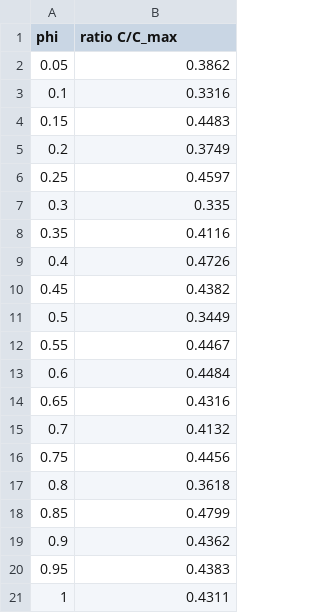
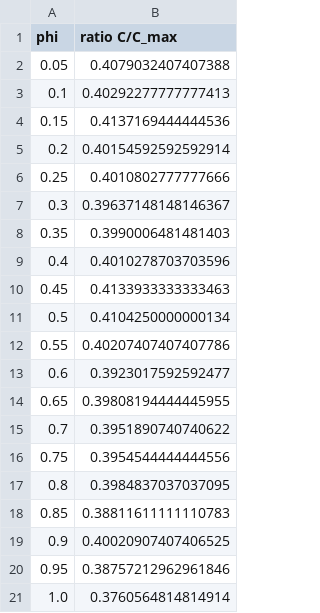
Before and after one commit to clementhenin/dynamical_process, a CSV file: results/experiment6.csv, drawn as a sheet.

```diff
--- a/results/experiment6.csv
+++ b/results/experiment6.csv
@@ -1,21 +1,21 @@
 phi	ratio C/C_max
-0.05	0.3862
-0.1	0.3316
-0.15	0.4483
-0.2	0.3749
-0.25	0.4597
-0.3	0.335
-0.35	0.4116
-0.4	0.4726
-0.45	0.4382
-0.5	0.3449
-0.55	0.4467
-0.6	0.4484
-0.65	0.4316
-0.7	0.4132
-0.75	0.4456
-0.8	0.3618
-0.85	0.4799
-0.9	0.4362
-0.95	0.4383
-1	0.4311
+0.05	0.4079032407407388
+0.1	0.40292277777777413
+0.15	0.4137169444444536
+0.2	0.40154592592592914
+0.25	0.4010802777777666
+0.3	0.39637148148146367
+0.35	0.3990006481481403
+0.4	0.4010278703703596
+0.45	0.4133933333333463
+0.5	0.4104250000000134
+0.55	0.40207407407407786
+0.6	0.3923017592592477
+0.65	0.39808194444445955
+0.7	0.3951890740740622
+0.75	0.3954544444444556
+0.8	0.3984837037037095
+0.85	0.38811611111110783
+0.9	0.40020907407406525
+0.95	0.38757212962961846
+1.0	0.3760564814814914
```
Also changed, not shown: results/experiment4.csv, results/experiment5.csv, 2 other files.
